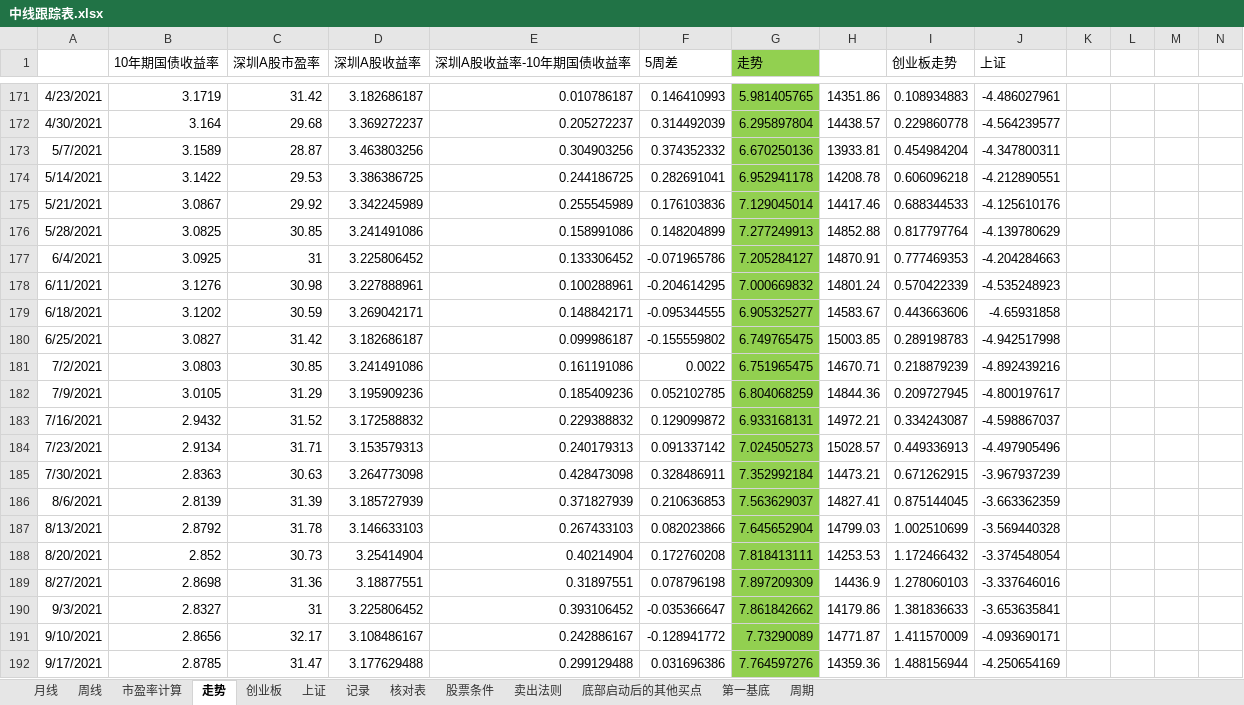
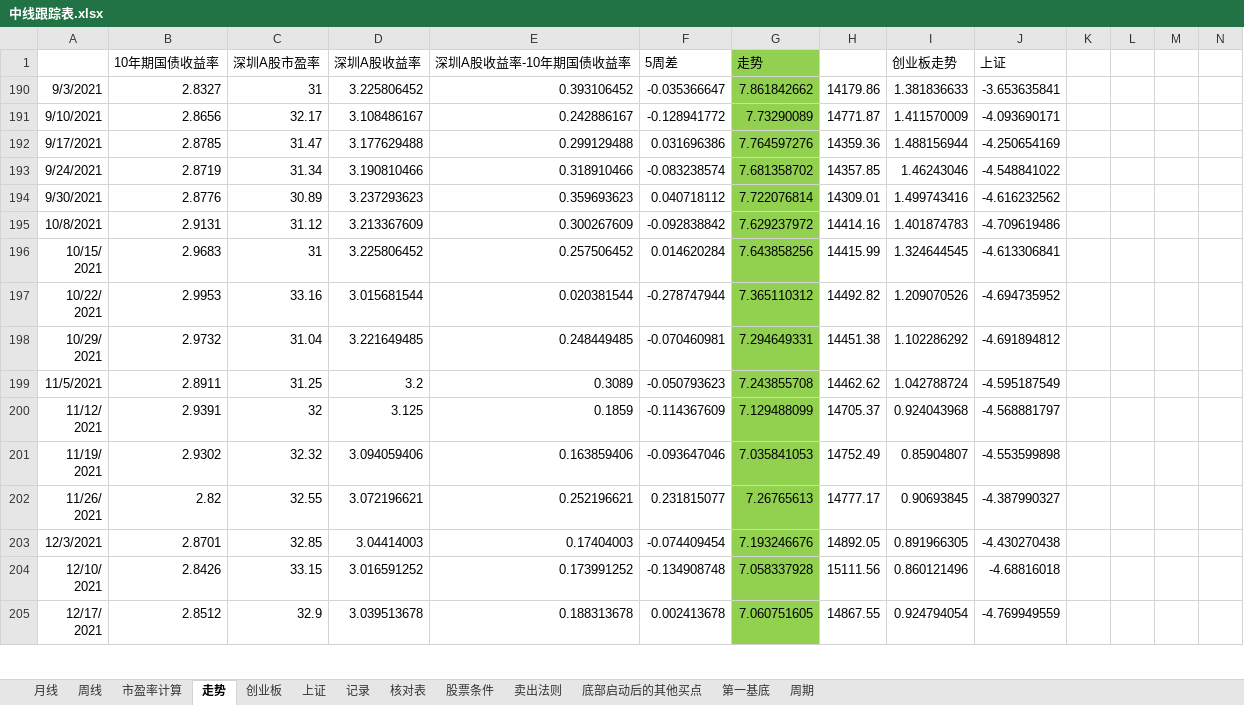
Before and after one commit to webIcome/k-line, an Excel workbook: 中线跟踪表.xlsx, sheet 走势, drawn as a sheet; only a part is shown, gaps mark what is left out; the shorter side is filled out with more unchanged rows; values as stored, in another font and other column widths than the file's, no borders; charts and pictures not drawn; removed rows and columns are numbered as before the commit, all else as after; rows hold the shown columns only; the diff covers the shown part only; the diff names each change by its address in the sheet, - before the commit and + after, or states it on an @@ line.

Commit message:
zhoushi

```diff
--- a/中线跟踪表.xlsx (sheet 走势)
+++ b/中线跟踪表.xlsx (sheet 走势)
@@ row 171 hidden: 4/23/2021 | 3.1719 | 31.42 | 3.182686187 | 0.010786187 | 0.146410993 | 5.981405765 | 14351.86 | 0.108934883 | -4.486027961 @@
@@ row 172 hidden: 4/30/2021 | 3.164 | 29.68 | 3.369272237 | 0.205272237 | 0.314492039 | 6.295897804 | 14438.57 | 0.229860778 | -4.564239577 @@
@@ row 173 hidden: 5/7/2021 | 3.1589 | 28.87 | 3.463803256 | 0.304903256 | 0.374352332 | 6.670250136 | 13933.81 | 0.454984204 | -4.347800311 @@
@@ row 174 hidden: 5/14/2021 | 3.1422 | 29.53 | 3.386386725 | 0.244186725 | 0.282691041 | 6.952941178 | 14208.78 | 0.606096218 | -4.212890551 @@
@@ row 175 hidden: 5/21/2021 | 3.0867 | 29.92 | 3.342245989 | 0.255545989 | 0.176103836 | 7.129045014 | 14417.46 | 0.688344533 | -4.125610176 @@
@@ row 176 hidden: 5/28/2021 | 3.0825 | 30.85 | 3.241491086 | 0.158991086 | 0.148204899 | 7.277249913 | 14852.88 | 0.817797764 | -4.139780629 @@
@@ row 177 hidden: 6/4/2021 | 3.0925 | 31 | 3.225806452 | 0.133306452 | -0.071965786 | 7.205284127 | 14870.91 | 0.777469353 | -4.204284663 @@
@@ row 178 hidden: 6/11/2021 | 3.1276 | 30.98 | 3.227888961 | 0.100288961 | -0.204614295 | 7.000669832 | 14801.24 | 0.570422339 | -4.535248923 @@
@@ row 179 hidden: 6/18/2021 | 3.1202 | 30.59 | 3.269042171 | 0.148842171 | -0.095344555 | 6.905325277 | 14583.67 | 0.443663606 | -4.65931858 @@
@@ row 180 hidden: 6/25/2021 | 3.0827 | 31.42 | 3.182686187 | 0.099986187 | -0.155559802 | 6.749765475 | 15003.85 | 0.289198783 | -4.942517998 @@
@@ row 181 hidden: 7/2/2021 | 3.0803 | 30.85 | 3.241491086 | 0.161191086 | 0.0022 | 6.751965475 | 14670.71 | 0.218879239 | -4.892439216 @@
@@ row 182 hidden: 7/9/2021 | 3.0105 | 31.29 | 3.195909236 | 0.185409236 | 0.052102785 | 6.804068259 | 14844.36 | 0.209727945 | -4.800197617 @@
@@ row 183 hidden: 7/16/2021 | 2.9432 | 31.52 | 3.172588832 | 0.229388832 | 0.129099872 | 6.933168131 | 14972.21 | 0.334243087 | -4.598867037 @@
@@ row 184 hidden: 7/23/2021 | 2.9134 | 31.71 | 3.153579313 | 0.240179313 | 0.091337142 | 7.024505273 | 15028.57 | 0.449336913 | -4.497905496 @@
@@ row 185 hidden: 7/30/2021 | 2.8363 | 30.63 | 3.264773098 | 0.428473098 | 0.328486911 | 7.352992184 | 14473.21 | 0.671262915 | -3.967937239 @@
@@ row 186 hidden: 8/6/2021 | 2.8139 | 31.39 | 3.185727939 | 0.371827939 | 0.210636853 | 7.563629037 | 14827.41 | 0.875144045 | -3.663362359 @@
@@ row 187 hidden: 8/13/2021 | 2.8792 | 31.78 | 3.146633103 | 0.267433103 | 0.082023866 | 7.645652904 | 14799.03 | 1.002510699 | -3.569440328 @@
@@ row 188 hidden: 8/20/2021 | 2.852 | 30.73 | 3.25414904 | 0.40214904 | 0.172760208 | 7.818413111 | 14253.53 | 1.172466432 | -3.374548054 @@
@@ row 189 hidden: 8/27/2021 | 2.8698 | 31.36 | 3.18877551 | 0.31897551 | 0.078796198 | 7.897209309 | 14436.9 | 1.278060103 | -3.337646016 @@
```
Also changed, not shown: 1 added row and 169 hidden or unhidden rows elsewhere in this sheet, sheet 创业板, sheet 记录, charts or pictures.
